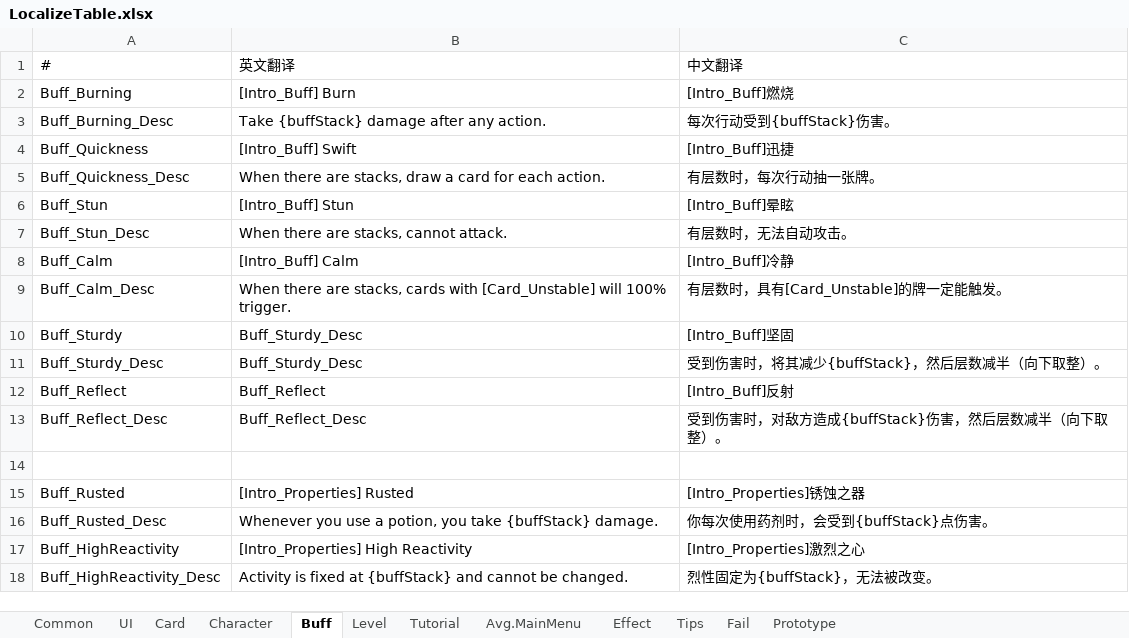
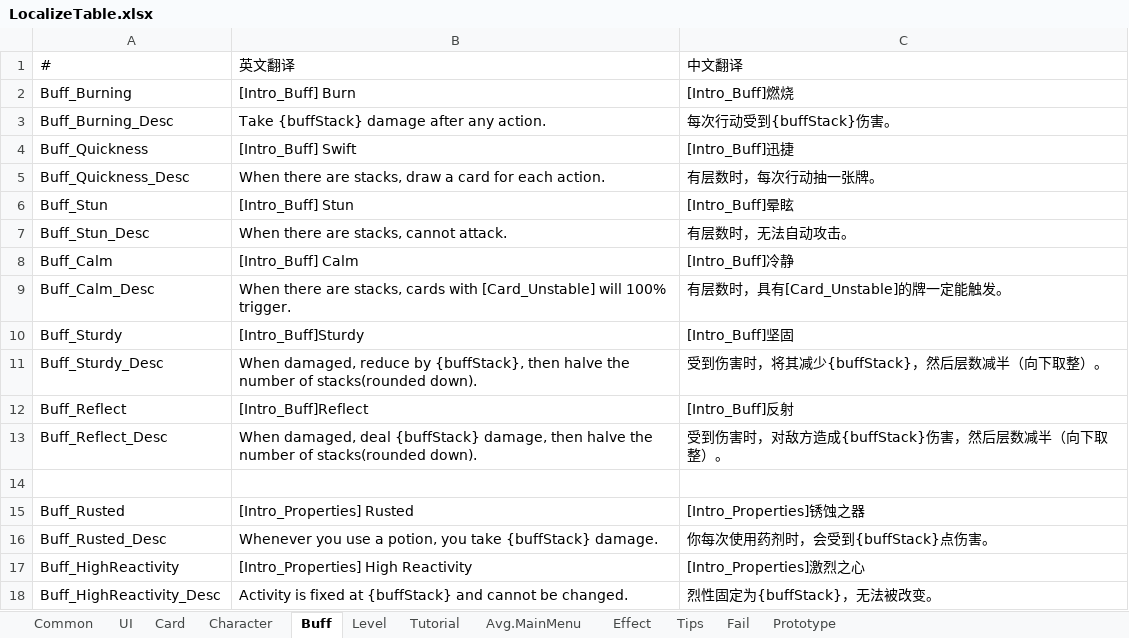
Before and after one commit to KutaryouShinkoku/Nine-Lives-Atlier, an Excel workbook: Assets/Game/Content/Data/LocalizeTable.xlsx, sheet Buff, drawn as a sheet; values as stored, in another font and other column widths than the file's, no borders; the diff names each change by its address in the sheet, - before the commit and + after, or states it on an @@ line.

```diff
--- a/Assets/Game/Content/Data/LocalizeTable.xlsx (sheet Buff)
+++ b/Assets/Game/Content/Data/LocalizeTable.xlsx (sheet Buff)
-B10: Buff_Sturdy_Desc
+B10: [Intro_Buff]Sturdy
-B11: Buff_Sturdy_Desc
+B11: When damaged, reduce by {buffStack}, then halve the number of stacks(rounded down).
-B12: Buff_Reflect
+B12: [Intro_Buff]Reflect
-B13: Buff_Reflect_Desc
+B13: When damaged, deal {buffStack} damage, then halve the number of stacks(rounded down).
```
Also changed, not shown: Assets/Game/Content/Data/CardTable.xlsx, 7 other files.
